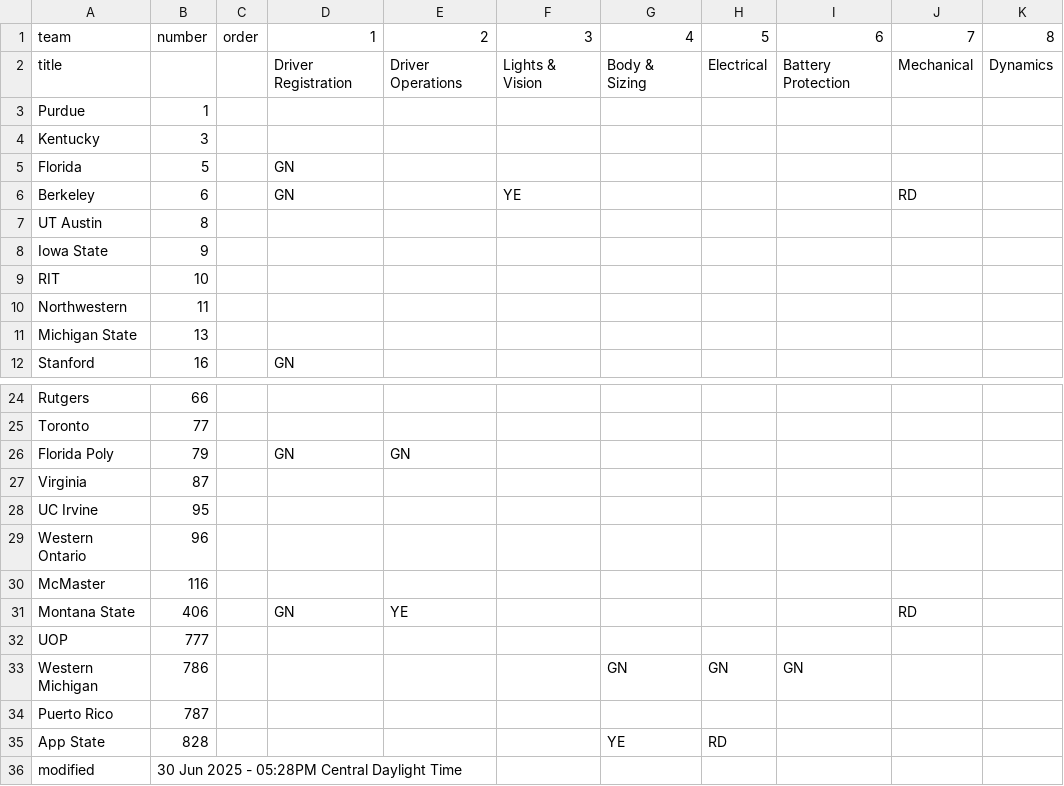
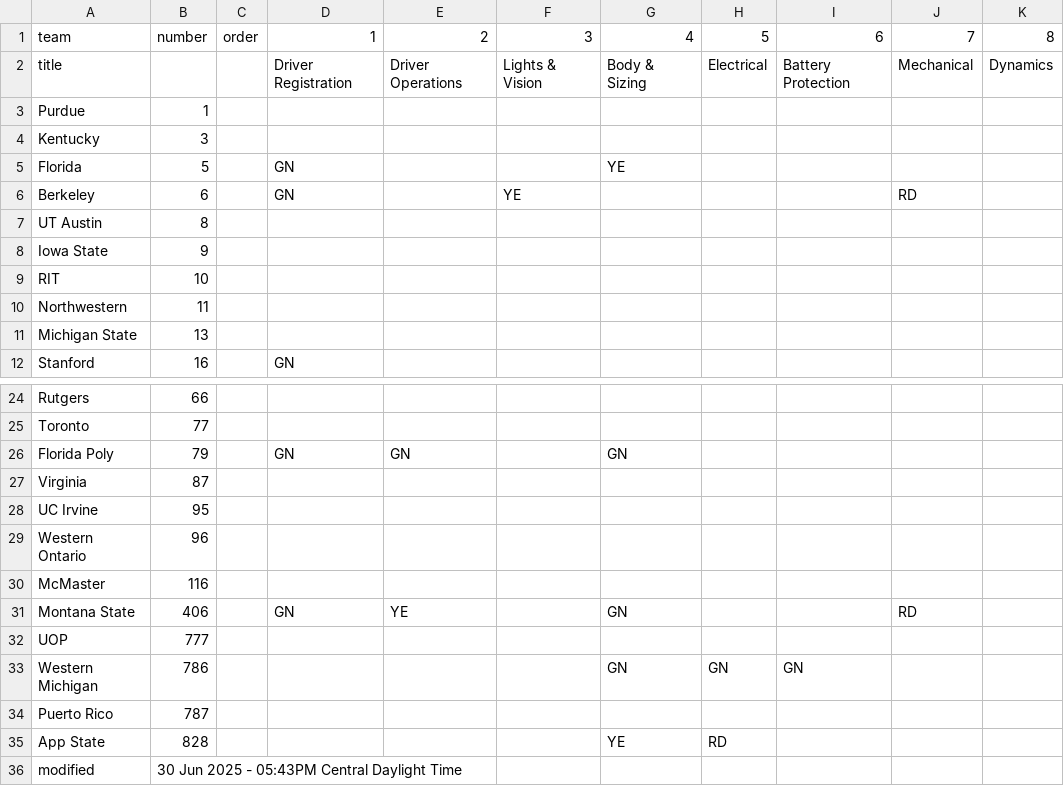
Before and after one commit to jtmullen/fsgp-2025-site, a CSV file: _data/scrutineering.csv, drawn as a sheet; only a part is shown, gaps mark what is left out; the diff names each change by its address in the sheet, - before the commit and + after, or states it on an @@ line.

```diff
--- a/_data/scrutineering.csv
+++ b/_data/scrutineering.csv
-G5: (empty)
+G5: YE
-G26: (empty)
+G26: GN
-G31: (empty)
+G31: GN
-B36: 30 Jun 2025 - 05:28PM Central Daylight Time
+B36: 30 Jun 2025 - 05:43PM Central Daylight Time
```
